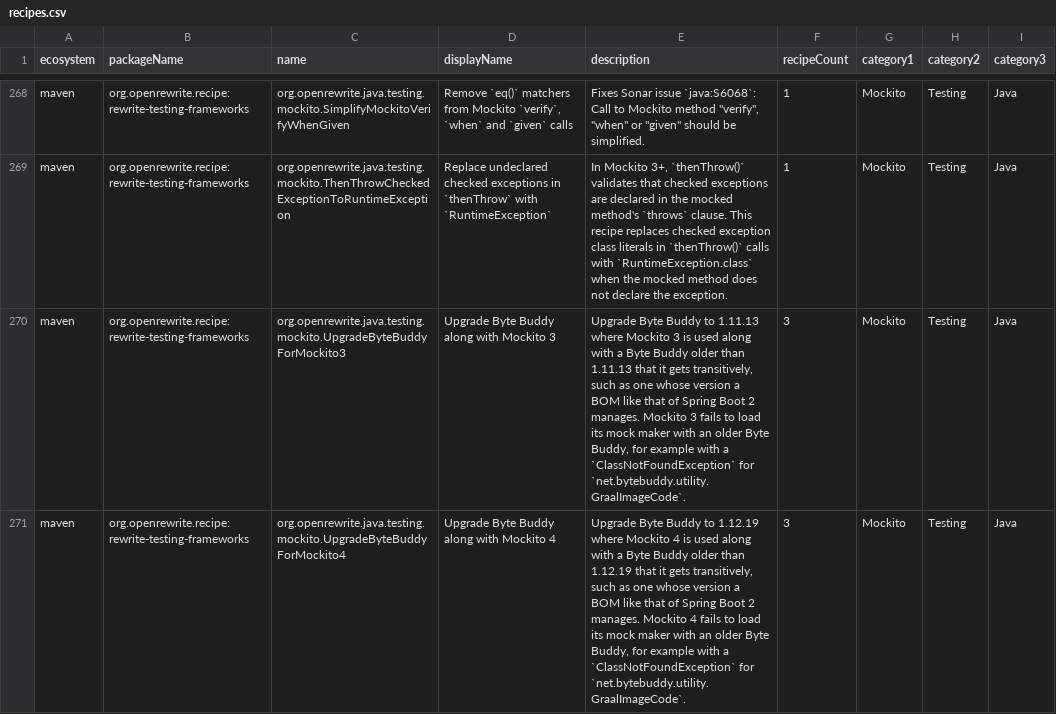
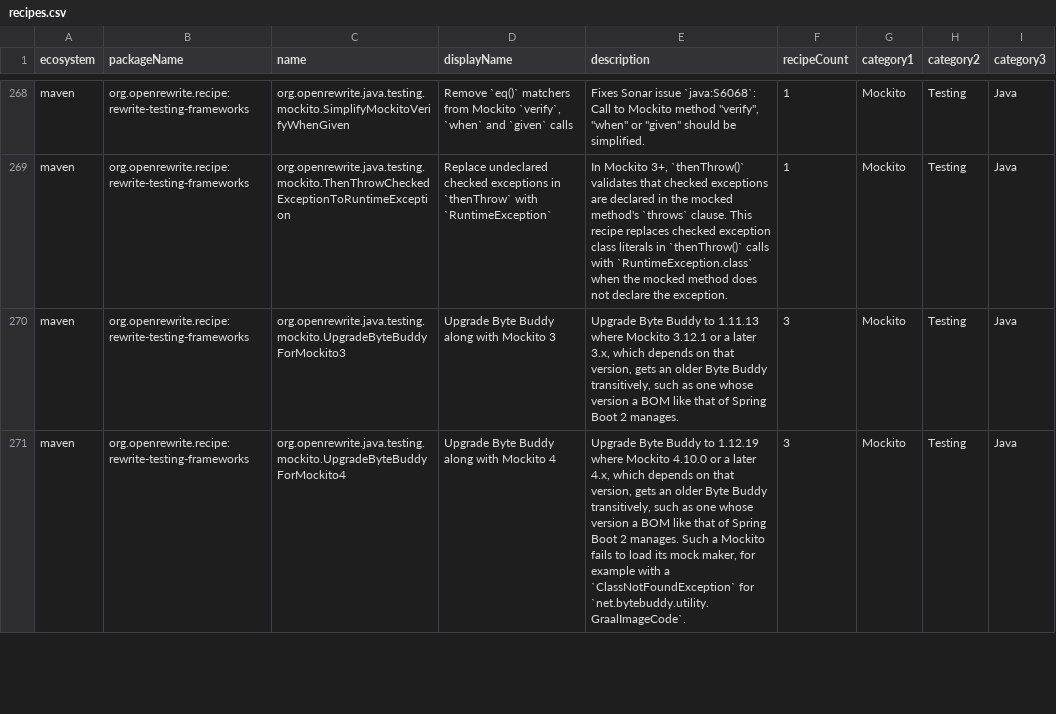
Before and after one commit to openrewrite/rewrite-testing-frameworks, a CSV file: src/main/resources/META-INF/rewrite/recipes.csv, drawn as a sheet; only a part is shown, gaps mark what is left out; the diff covers the shown part only; the diff names each change by its address in the sheet, - before the commit and + after, or states it on an @@ line.

Commit message:
Raise Byte Buddy only for a Mockito that needs the minimum (#1285)
Each UpgradeByteBuddyForMockitoN matched the whole Mockito major, while its
Byte Buddy minimum is what the newest release of that major declares. A
consistent pair shipped by a Spring Boot BOM, such as Mockito 3.6.28 with
Byte Buddy 1.10.22 in Boot 2.4, then got its Byte Buddy pinned in
dependencyManagement.

Each precondition now starts at the first mockito-core release declaring
the minimum: 3.12.1 (1.11.13), 4.10.0 (1.12.19) and 5.18.0 (1.17.5). The
Mockito 3 description drops the GraalImageCode example, as that class only
exists from Byte Buddy 1.12.0 and Mockito 3 does not reference it.

```diff
--- a/src/main/resources/META-INF/rewrite/recipes.csv
+++ b/src/main/resources/META-INF/rewrite/recipes.csv
-E270 (description): …where Mockito 3 is used along with a Byte Buddy older than 1.11.13 that it gets transitively, such as one whose version a BOM like that of Spring Boot 2 manages. Mockito 3 fails to load its mock maker with an older Byte Buddy, for example with a `ClassNotFoundException` for `net.bytebuddy.utility.GraalImageCode`.
+E270 (description): …where Mockito 3.12.1 or a later 3.x, which depends on that version, gets an older Byte Buddy transitively, such as one whose version a BOM like that of Spring Boot 2 manages.
-E271 (description): …where Mockito 4 is used along with a Byte Buddy older than 1.12.19 that it gets transitively, such as one whose version a BOM like that of Spring Boot 2 manages. Mockito 4 fails to load its mock maker with an older Byte Buddy, for example…
+E271 (description): …where Mockito 4.10.0 or a later 4.x, which depends on that version, gets an older Byte Buddy transitively, such as one whose version a BOM like that of Spring Boot 2 manages. Such a Mockito fails to load its mock maker, for example…
```
Also changed, not shown: 1 edited cell elsewhere in this file, 2 other files.
